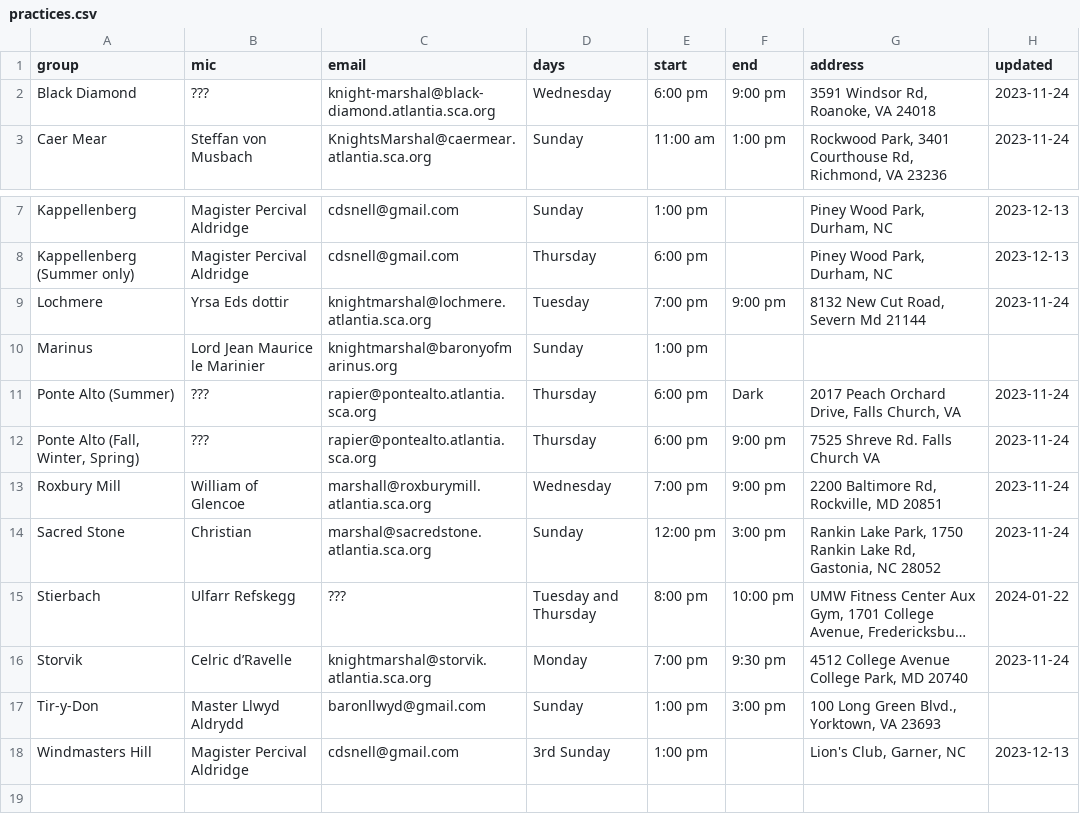
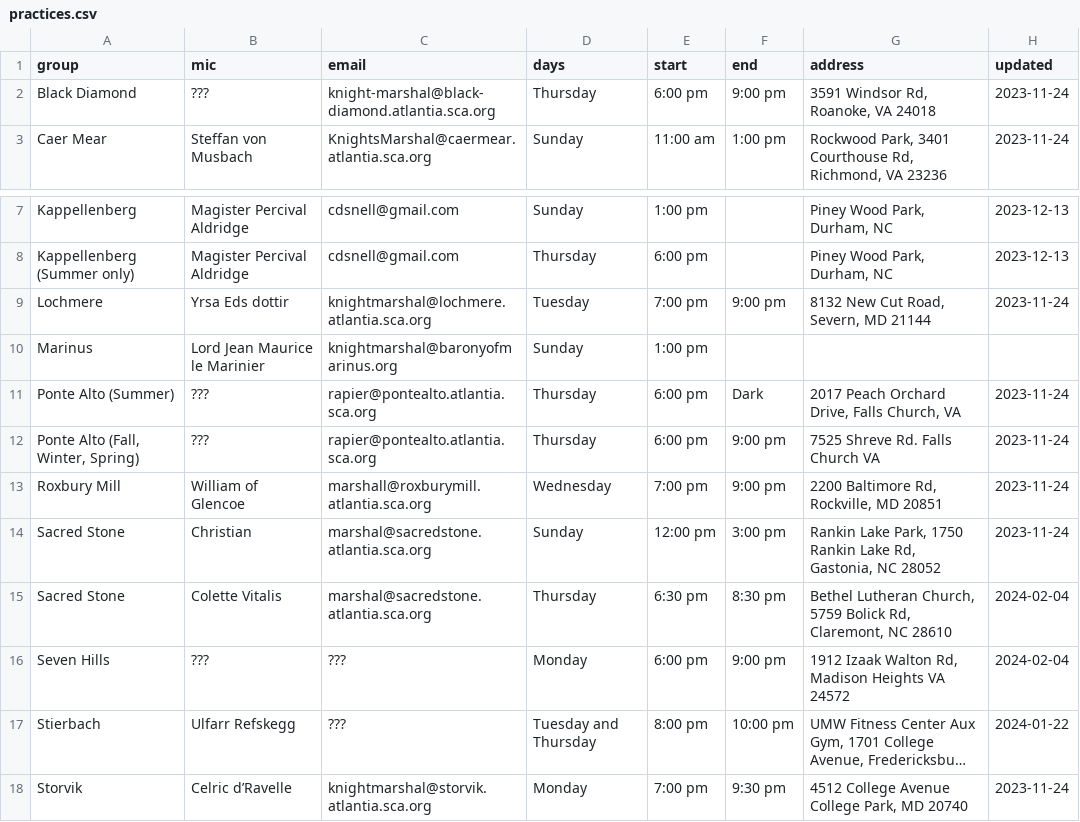
Before and after one commit to academie-de-espee/earl-marshal, a CSV file: _data/practices.csv, drawn as a sheet; only a part is shown, gaps mark what is left out; the shorter side is filled out with more unchanged rows; long unchanged cells end in …; the diff names each change by its address in the sheet, - before the commit and + after, or states it on an @@ line.

Commit message:
Update practices.csv

```diff
--- a/_data/practices.csv
+++ b/_data/practices.csv
-D2 (days): Wednesday
+D2 (days): Thursday
-G9 (address): 8132 New Cut Road, Severn Md 21144
+G9 (address): 8132 New Cut Road, Severn, MD 21144
+row 15: Sacred Stone | Colette Vitalis | marshal@sacredstone.atlantia.sca.org | Thursday | 6:30 pm | 8:30 pm | Bethel Lutheran Church, 5759 Bolick Rd, Claremont, NC 28610 | 2024-02-04
+row 16: Seven Hills | ??? | ??? | Monday | 6:00 pm | 9:00 pm | 1912 Izaak Walton Rd, Madison Heights VA 24572 | 2024-02-04
```
